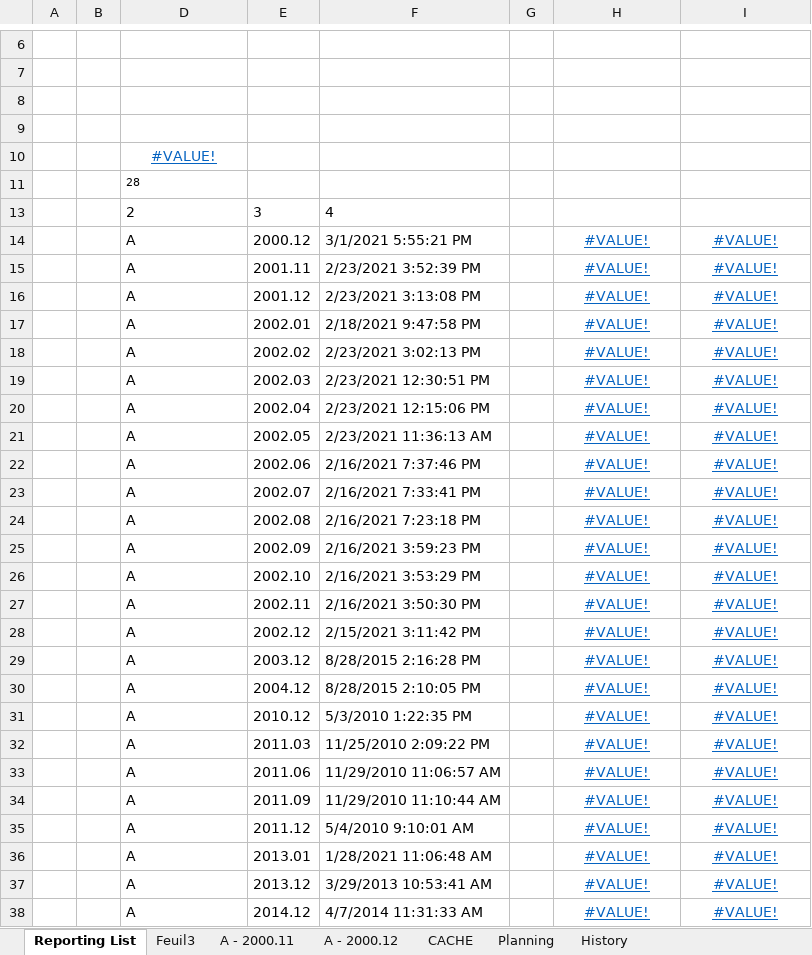
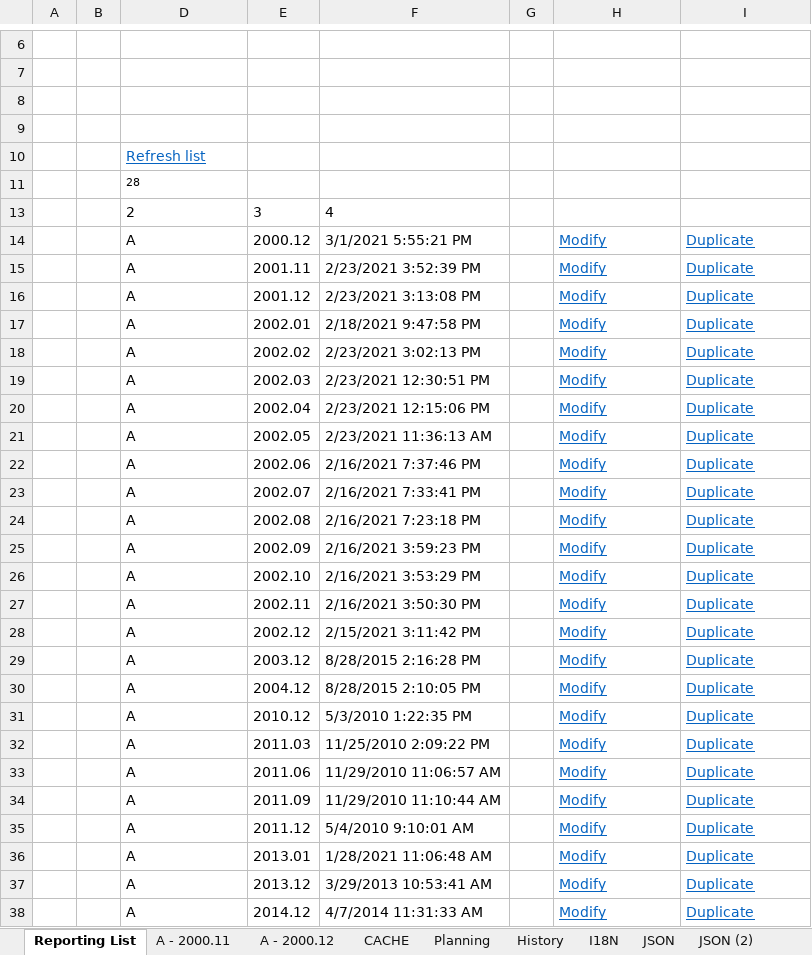
Before and after one commit to CTStation/CTSWeb, an Excel workbook: Client/CTSReportingFactory64.xlsm, sheet Reporting List, drawn as a sheet; only a part is shown, gaps mark what is left out; values as stored, in another font and other column widths than the file's, no borders; charts and pictures and table styles not drawn; the diff covers the shown part only; the diff names each change by its address in the sheet, - before the commit and + after, or states it on an @@ line.

```diff
--- a/Client/CTSReportingFactory64.xlsm (sheet Reporting List)
+++ b/Client/CTSReportingFactory64.xlsm (sheet Reporting List)
-sheet tab: Feuil3
@@ sheet tab unhidden: I18N @@
@@ sheet tab unhidden: JSON @@
@@ sheet tab unhidden: JSON (2) @@
-D10: #VALUE!
+D10: Refresh list
-D10 alignment: center
+D10 alignment: left
-H14:H38: #VALUE!
+H14:H38: Modify
-H14:I38 alignment: center
+H14:I38 alignment: left
-I14:I38: #VALUE!
+I14:I38: Duplicate
```
Also changed, not shown: 1 added row, 1 removed row, 6 edited cells and cell formats elsewhere in this sheet, sheet Planning, sheet A - 2000.12, sheet A - 2000.11, formulas that keep their value, hidden cells, charts or pictures.
